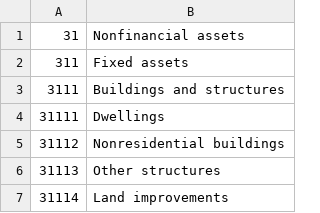
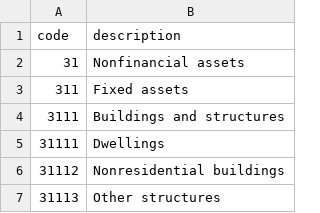
Before and after one commit to uStudioCompany/ocds4l-s, a CSV file: classifiers/gfs/gfs.csv, drawn as a sheet; only a part is shown; the shorter side is filled out with more unchanged rows; the diff names each change by its address in the sheet, - before the commit and + after, or states it on an @@ line.

Commit message:
Create gfs.csv

```diff
--- a/classifiers/gfs/gfs.csv
+++ b/classifiers/gfs/gfs.csv
+row 1: code | description
```
